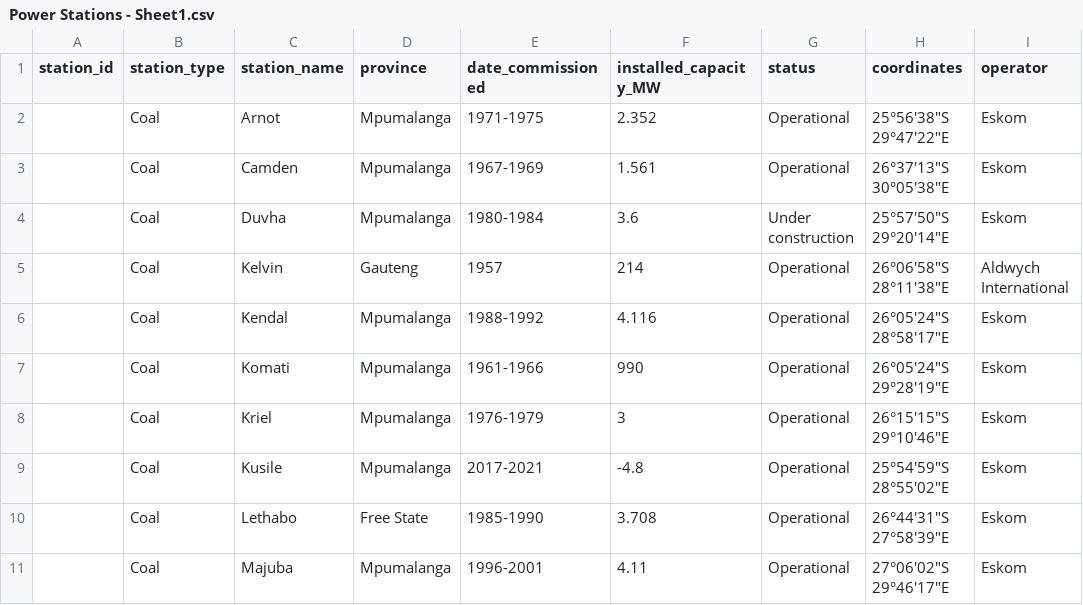
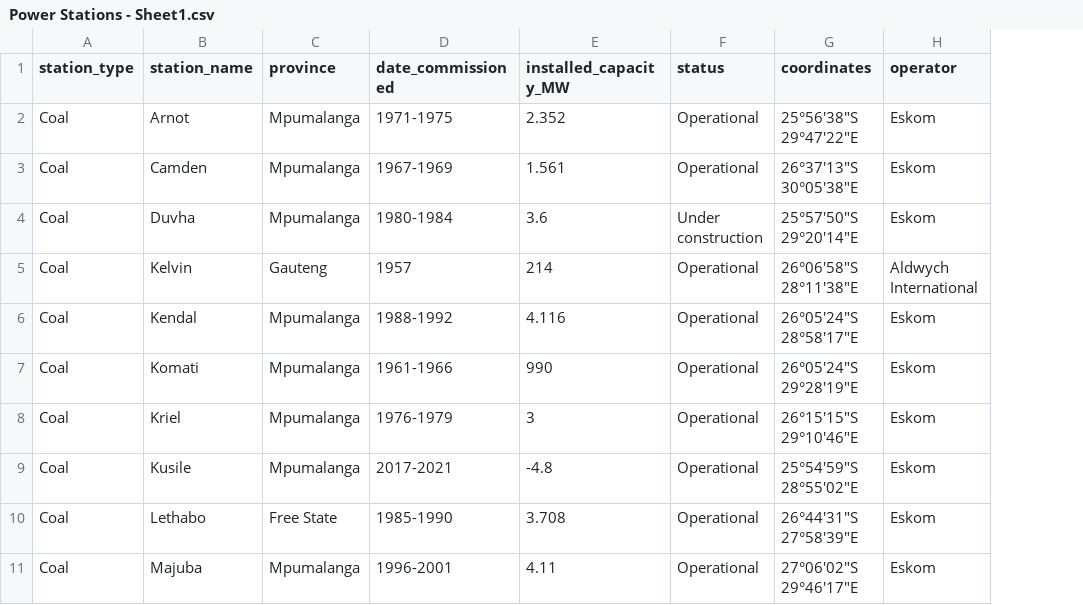
Before and after one commit to Kaekaefx/Group5_Gather_Predict, a CSV file: Power Stations - Sheet1.csv, drawn as a sheet; only a part is shown; the diff names each change by its address in the sheet, - before the commit and + after, or states it on an @@ line.

Commit message:
Update Power Stations - Sheet1.csv

```diff
--- a/Power Stations - Sheet1.csv
+++ b/Power Stations - Sheet1.csv
-column A (station_id), empty
```
